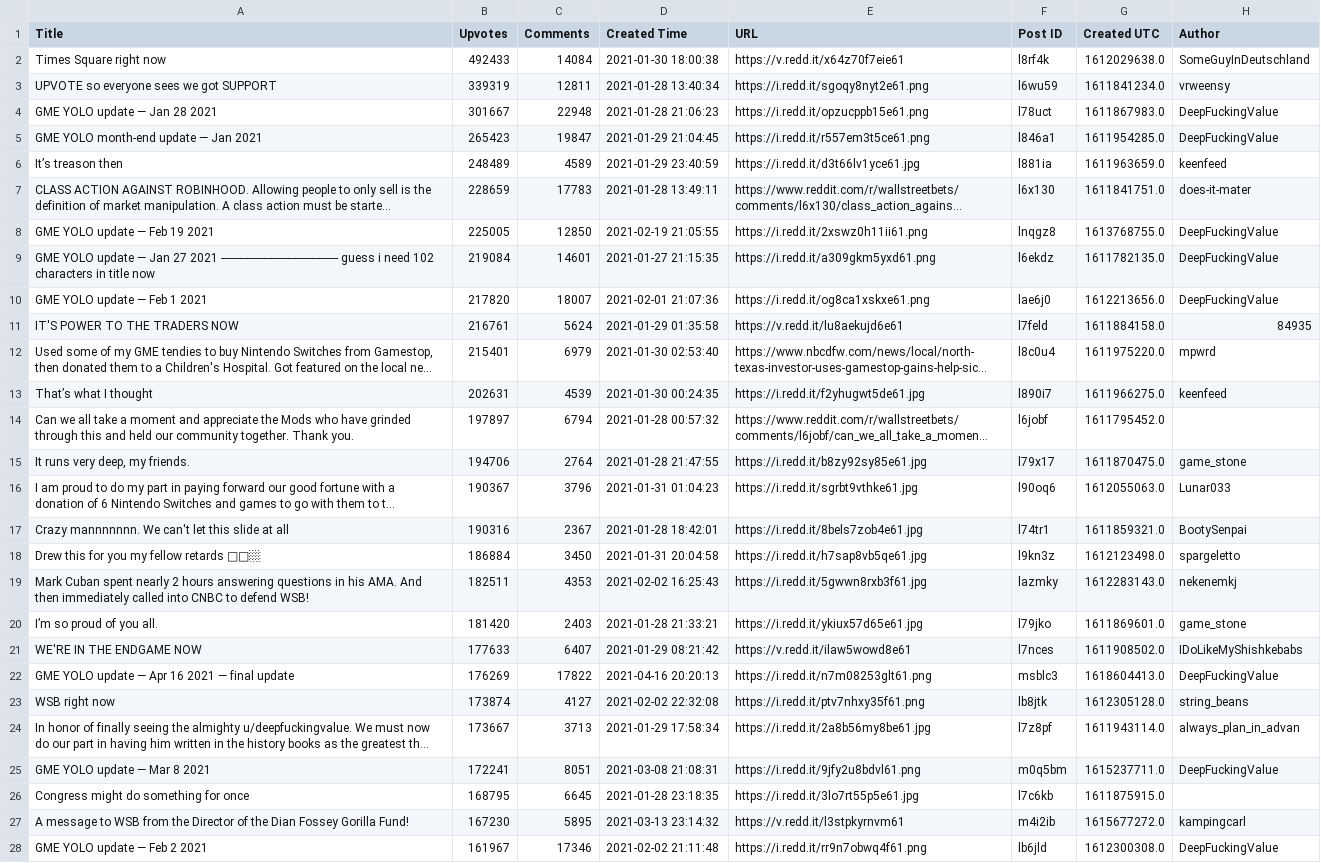
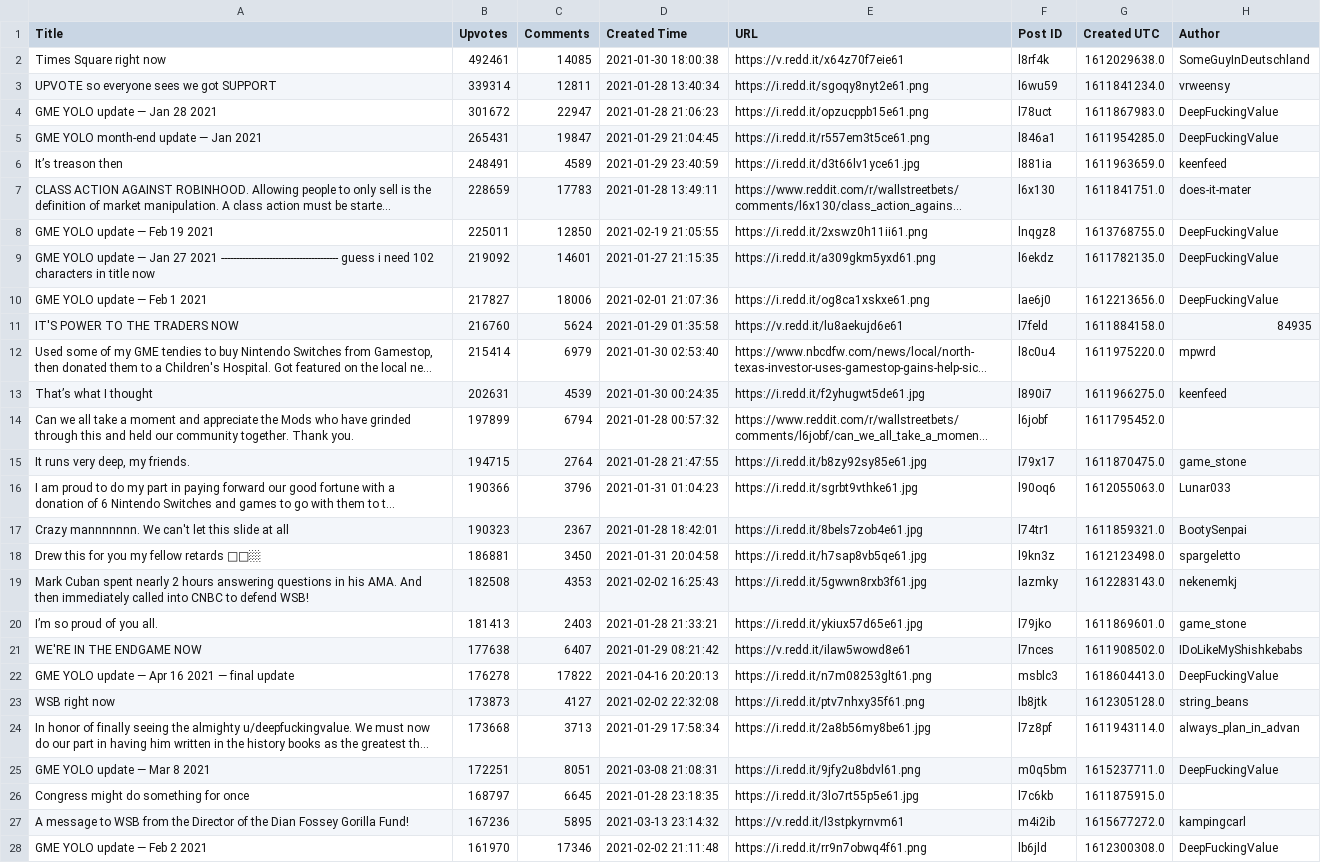
Before and after one commit to Vilasith-c/meme-hype-dataset, a CSV file: cleaned_memes.csv, drawn as a sheet; only a part is shown; long unchanged cells end in …; the diff covers the shown part only; the diff names each change by its address in the sheet, - before the commit and + after, or states it on an @@ line.

Commit message:
Added automated scraper and cleaned dataset

```diff
--- a/cleaned_memes.csv
+++ b/cleaned_memes.csv
-B2 (Upvotes): 492433
+B2 (Upvotes): 492461
-C2 (Comments): 14084
+C2 (Comments): 14085
-B3 (Upvotes): 339319
+B3 (Upvotes): 339314
-B4 (Upvotes): 301667
+B4 (Upvotes): 301672
-C4 (Comments): 22948
+C4 (Comments): 22947
-B5 (Upvotes): 265423
+B5 (Upvotes): 265431
-B6 (Upvotes): 248489
+B6 (Upvotes): 248491
-B8 (Upvotes): 225005
+B8 (Upvotes): 225011
-B9 (Upvotes): 219084
+B9 (Upvotes): 219092
-B10 (Upvotes): 217820
+B10 (Upvotes): 217827
-C10 (Comments): 18007
+C10 (Comments): 18006
-B11 (Upvotes): 216761
+B11 (Upvotes): 216760
-B12 (Upvotes): 215401
+B12 (Upvotes): 215414
-B14 (Upvotes): 197897
+B14 (Upvotes): 197899
-B15 (Upvotes): 194706
+B15 (Upvotes): 194715
-B16 (Upvotes): 190367
+B16 (Upvotes): 190366
-B17 (Upvotes): 190316
+B17 (Upvotes): 190323
-B18 (Upvotes): 186884
+B18 (Upvotes): 186881
-B19 (Upvotes): 182511
+B19 (Upvotes): 182508
-B20 (Upvotes): 181420
+B20 (Upvotes): 181413
-B21 (Upvotes): 177633
+B21 (Upvotes): 177638
-B22 (Upvotes): 176269
+B22 (Upvotes): 176278
-B23 (Upvotes): 173874
+B23 (Upvotes): 173873
-B24 (Upvotes): 173667
+B24 (Upvotes): 173668
-B25 (Upvotes): 172241
+B25 (Upvotes): 172251
-B26 (Upvotes): 168795
+B26 (Upvotes): 168797
-B27 (Upvotes): 167230
+B27 (Upvotes): 167236
-B28 (Upvotes): 161967
+B28 (Upvotes): 161970
```
Also changed, not shown: 78 edited cells elsewhere in this file, memes.csv.
